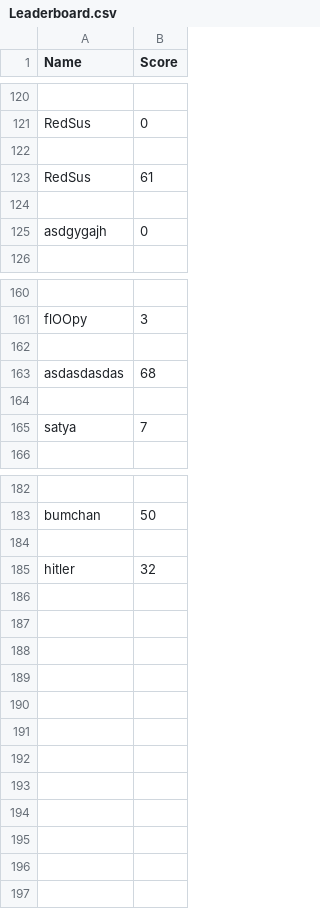
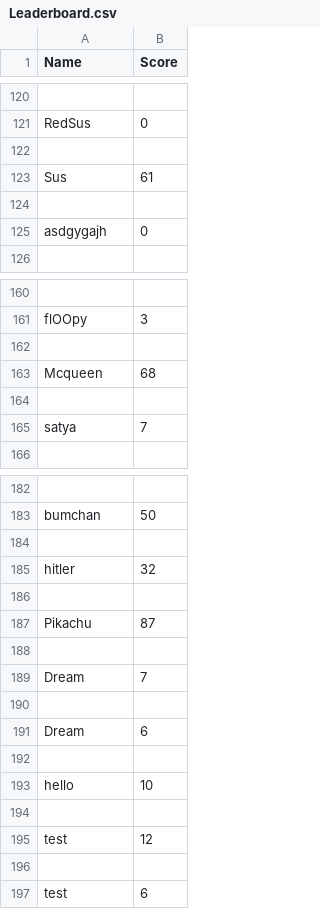
Before and after one commit to mustardian/FloopyBirb, a CSV file: Files/Leaderboard.csv, drawn as a sheet; only a part is shown, gaps mark what is left out.

```diff
--- a/Files/Leaderboard.csv
+++ b/Files/Leaderboard.csv
@@ -122,3 +122,3 @@ RedSus,0
 
-RedSus,61
+Sus,61
 
@@ -162,3 +162,3 @@ flOOpy,3
 
-asdasdasdas,68
+Mcqueen,68
 
@@ -185 +185,13 @@ bumchan,50
 hitler,32
+
+Pikachu,87
+
+Dream,7
+
+Dream,6
+
+hello,10
+
+test,12
+
+test,6
```
Also changed, not shown: 1 other file.
